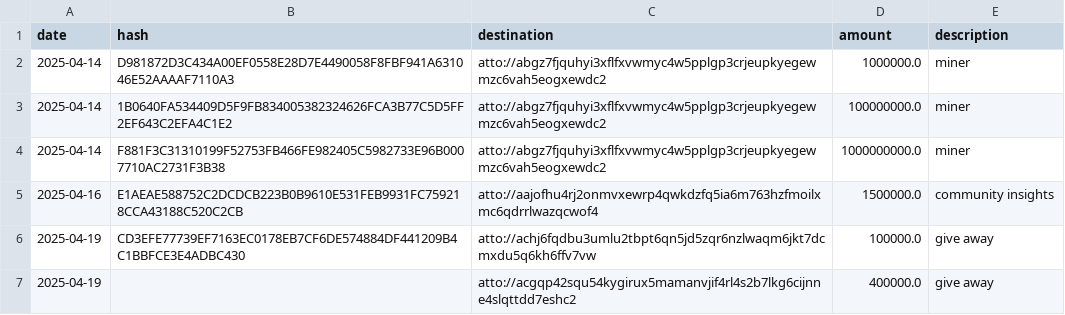
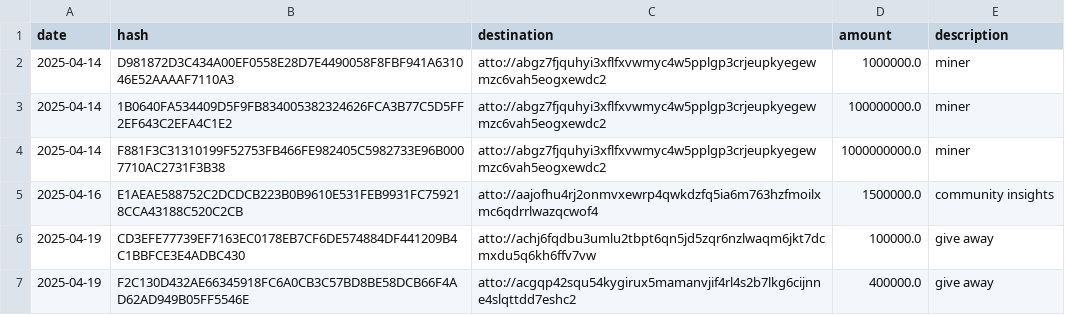
Before and after one commit to attocash/transparency, a CSV file: log/2025-04.csv, drawn as a sheet.

Commit message:
Add hash

```diff
--- a/log/2025-04.csv
+++ b/log/2025-04.csv
@@ -6,2 +6,2 @@ date,hash,destination,amount,description
 2025-04-19,CD3EFE77739EF7163EC0178EB7CF6DE574884DF441209B4C1BBFCE3E4ADBC430,atto://achj6fqdbu3umlu2tbpt6qn5jd5zqr6nzlwaqm6jkt7dcmxdu5q6kh6ffv7vw,100000.0,give away
-2025-04-19,,atto://acgqp42squ54kygirux5mamanvjif4rl4s2b7lkg6cijnne4slqttdd7eshc2,400000.0,give away
+2025-04-19,F2C130D432AE66345918FC6A0CB3C57BD8BE58DCB66F4AD62AD949B05FF5546E,atto://acgqp42squ54kygirux5mamanvjif4rl4s2b7lkg6cijnne4slqttdd7eshc2,400000.0,give away
```
